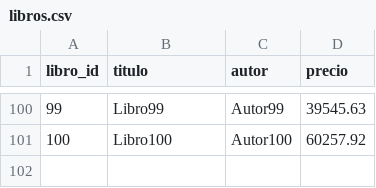
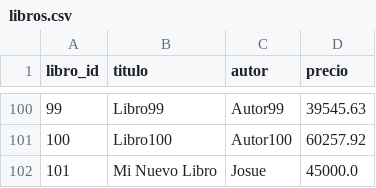
Before and after one commit to josuerestrepo/ANALISISMIBIBLIOTECA, a CSV file: data/libros.csv, drawn as a sheet; only a part is shown, gaps mark what is left out.

```diff
--- a/data/libros.csv
+++ b/data/libros.csv
@@ -101 +101,2 @@ libro_id,titulo,autor,precio
 100,Libro100,Autor100,60257.92
+101,Mi Nuevo Libro,Josue,45000.0
```
Also changed, not shown: data/ventas.csv, 3 other files.
